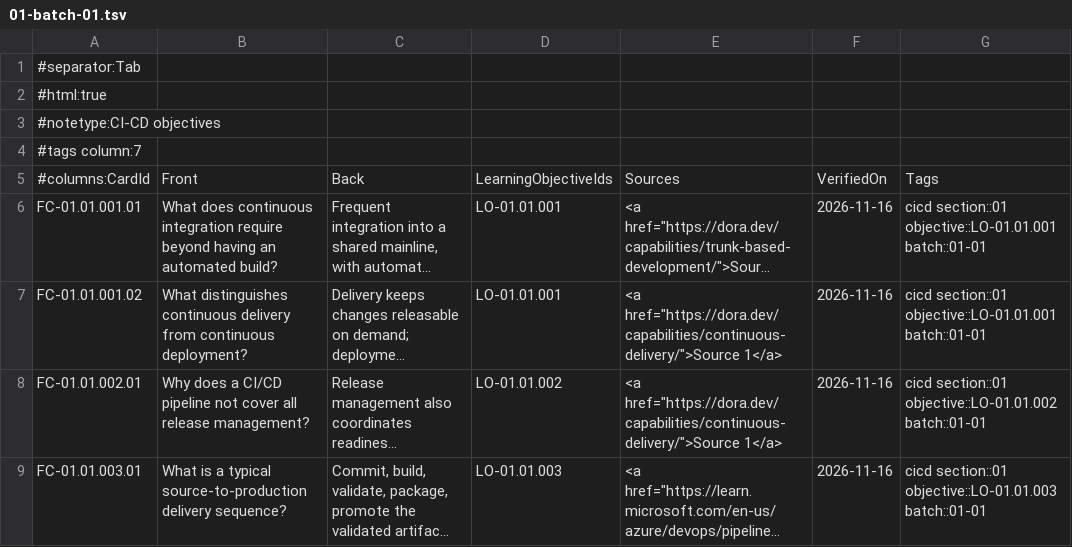
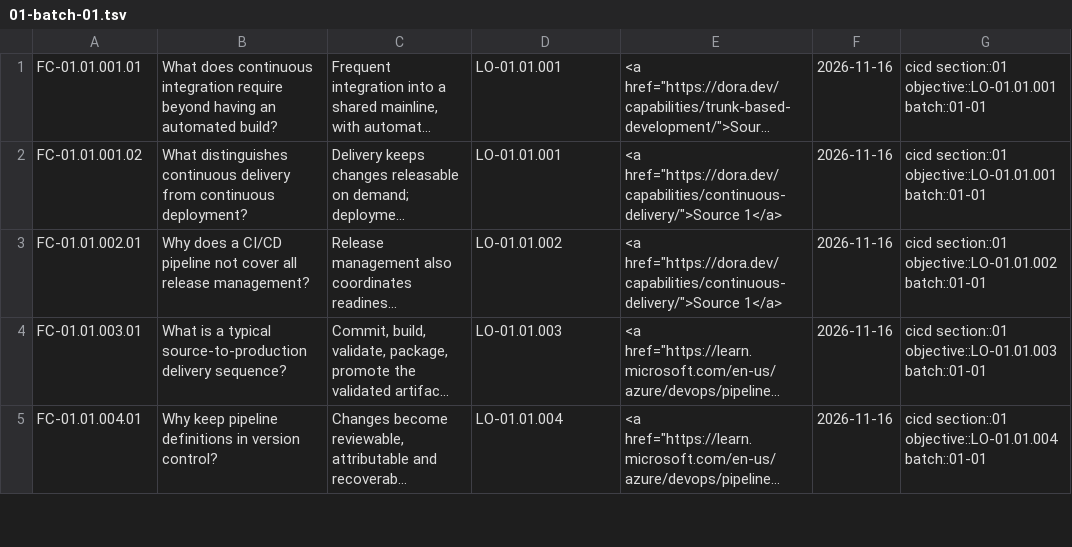
Before and after one commit to mattmcphee/github-flashcards, a TSV file: flashcards/01-batch-01.tsv, drawn as a sheet; only a part is shown; the shorter side is filled out with more unchanged rows; long unchanged cells end in …; the diff names each change by its address in the sheet, - before the commit and + after, or states it on an @@ line.

```diff
--- a/flashcards/01-batch-01.tsv
+++ b/flashcards/01-batch-01.tsv
-row 1: #separator:Tab
-row 2: #html:true
-row 3: #notetype:CI-CD objectives
-row 4: #tags column:7
-row 5: #columns:CardId | Front | Back | LearningObjectiveIds | Sources | VerifiedOn | Tags
```
Also changed, not shown: flashcards/01-batch-02.tsv, flashcards/02-batch-01.tsv, 31 other files.
